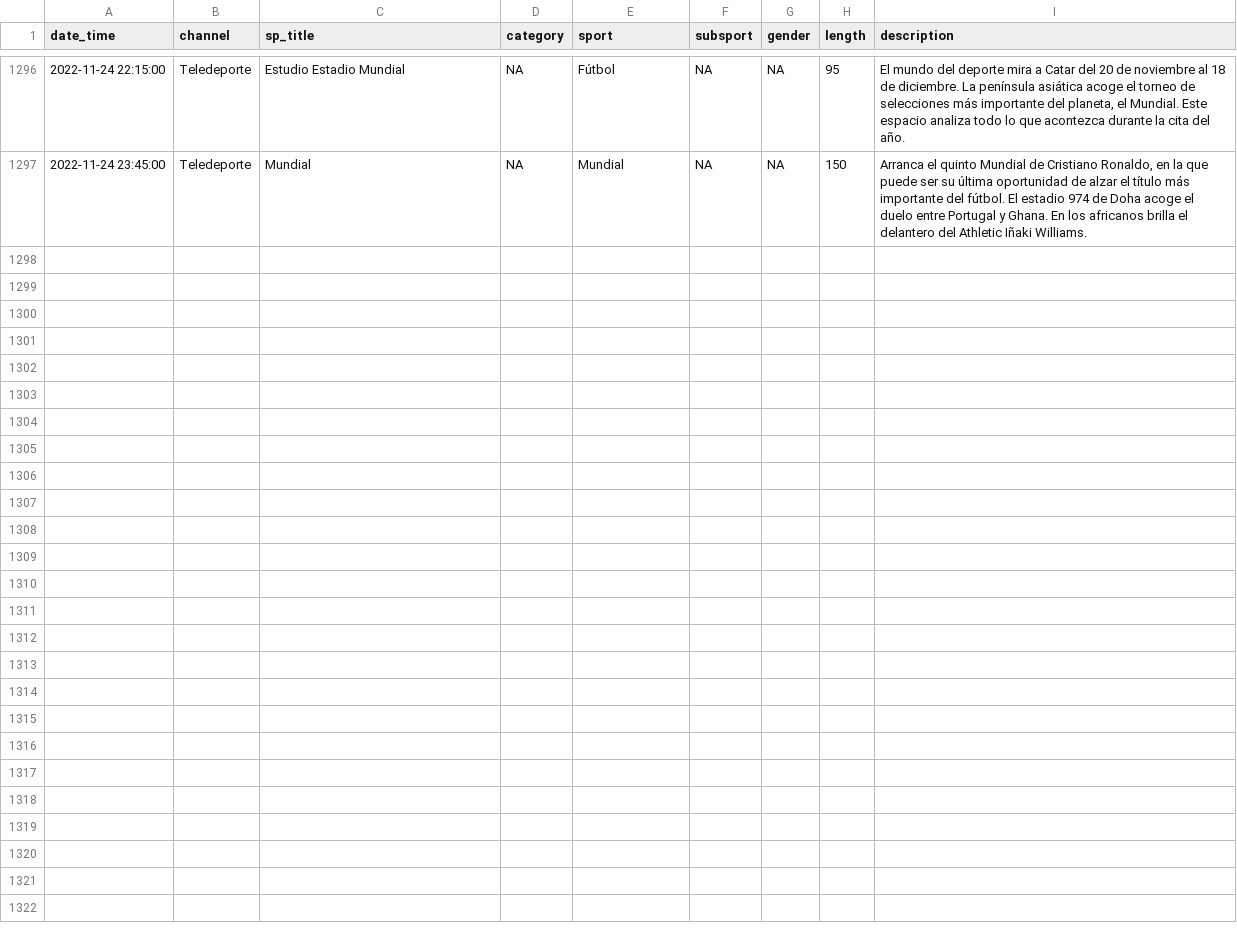
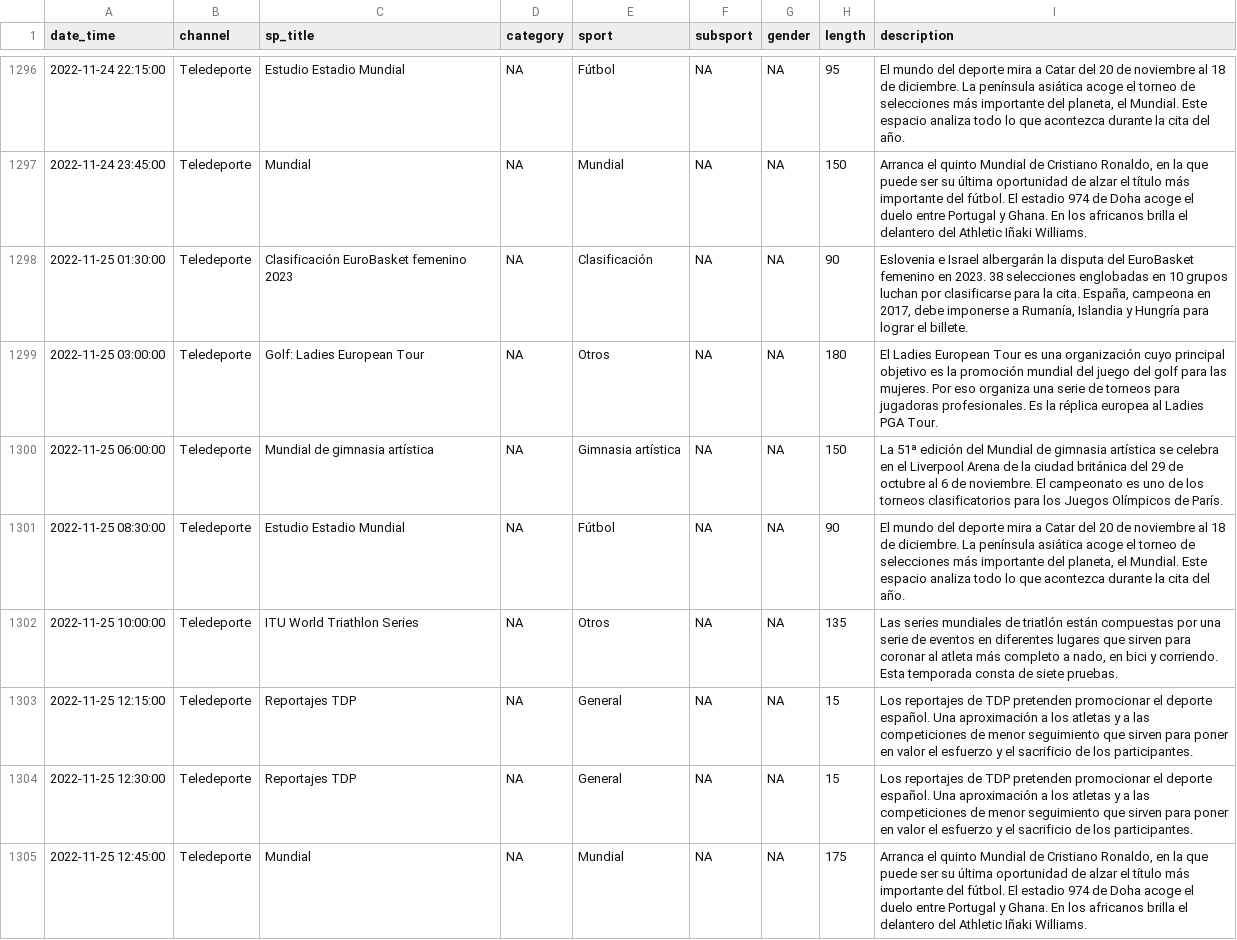
Before and after one commit to GuilleDiaz7/Automatic-Web-Scraping-of-Teledeporte, a CSV file: data/teledeporte.csv, drawn as a sheet; only a part is shown, gaps mark what is left out; the diff covers the shown part only; the diff names each change by its address in the sheet, - before the commit and + after, or states it on an @@ line.

```diff
--- a/data/teledeporte.csv
+++ b/data/teledeporte.csv
+row 1298: 2022-11-25 01:30:00 | Teledeporte | Clasificación EuroBasket femenino 2023 | NA | Clasificación | NA | NA | 90 | Eslovenia e Israel albergarán la disputa del EuroBasket femenino en 2023. 38 selecciones englobadas en 10 grupos luchan por clasificarse para la cita. España, campeona en 2017, debe imponerse a Rumanía, Islandia y Hungría para lograr el billete.
+row 1299: 2022-11-25 03:00:00 | Teledeporte | Golf: Ladies European Tour | NA | Otros | NA | NA | 180 | El Ladies European Tour es una organización cuyo principal objetivo es la promoción mundial del juego del golf para las mujeres. Por eso organiza una serie de torneos para jugadoras profesionales. Es la réplica europea al Ladies PGA Tour.
+row 1300: 2022-11-25 06:00:00 | Teledeporte | Mundial de gimnasia artística | NA | Gimnasia artística | NA | NA | 150 | La 51ª edición del Mundial de gimnasia artística se celebra en el Liverpool Arena de la ciudad británica del 29 de octubre al 6 de noviembre. El campeonato es uno de los torneos clasificatorios para los Juegos Olímpicos de París.
+row 1301: 2022-11-25 08:30:00 | Teledeporte | Estudio Estadio Mundial | NA | Fútbol | NA | NA | 90 | El mundo del deporte mira a Catar del 20 de noviembre al 18 de diciembre. La península asiática acoge el torneo de selecciones más importante del planeta, el Mundial. Este espacio analiza todo lo que acontezca durante la cita del año.
+row 1302: 2022-11-25 10:00:00 | Teledeporte | ITU World Triathlon Series | NA | Otros | NA | NA | 135 | Las series mundiales de triatlón están compuestas por una serie de eventos en diferentes lugares que sirven para coronar al atleta más completo a nado, en bici y corriendo. Esta temporada consta de siete pruebas.
+row 1303: 2022-11-25 12:15:00 | Teledeporte | Reportajes TDP | NA | General | NA | NA | 15 | Los reportajes de TDP pretenden promocionar el deporte español. Una aproximación a los atletas y a las competiciones de menor seguimiento que sirven para poner en valor el esfuerzo y el sacrificio de los participantes.
+row 1304: 2022-11-25 12:30:00 | Teledeporte | Reportajes TDP | NA | General | NA | NA | 15 | Los reportajes de TDP pretenden promocionar el deporte español. Una aproximación a los atletas y a las competiciones de menor seguimiento que sirven para poner en valor el esfuerzo y el sacrificio de los participantes.
+row 1305: 2022-11-25 12:45:00 | Teledeporte | Mundial | NA | Mundial | NA | NA | 175 | Arranca el quinto Mundial de Cristiano Ronaldo, en la que puede ser su última oportunidad de alzar el título más importante del fútbol. El estadio 974 de Doha acoge el duelo entre Portugal y Ghana. En los africanos brilla el delantero del Athletic Iñaki Williams.
```
Also changed, not shown: 8 added rows elsewhere in this file.
